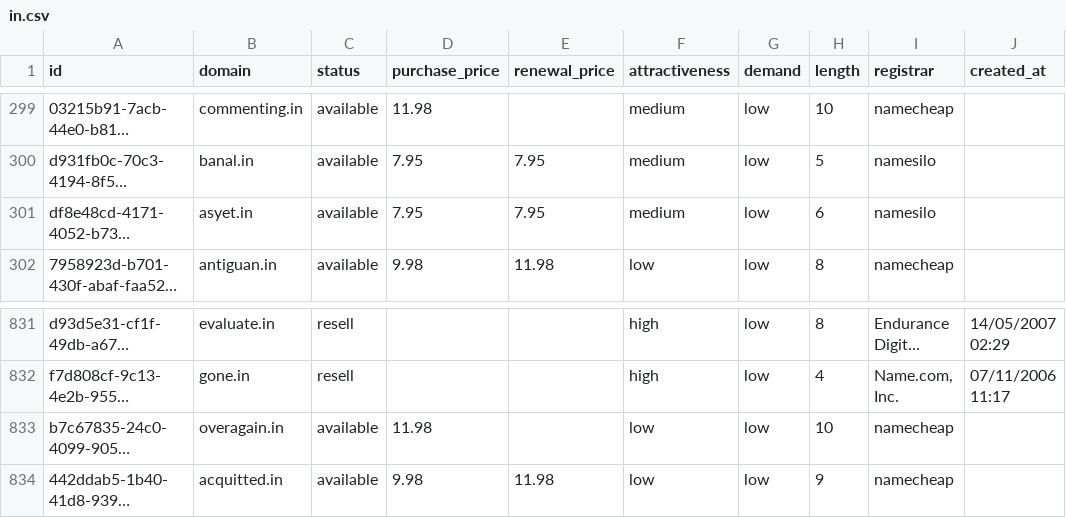
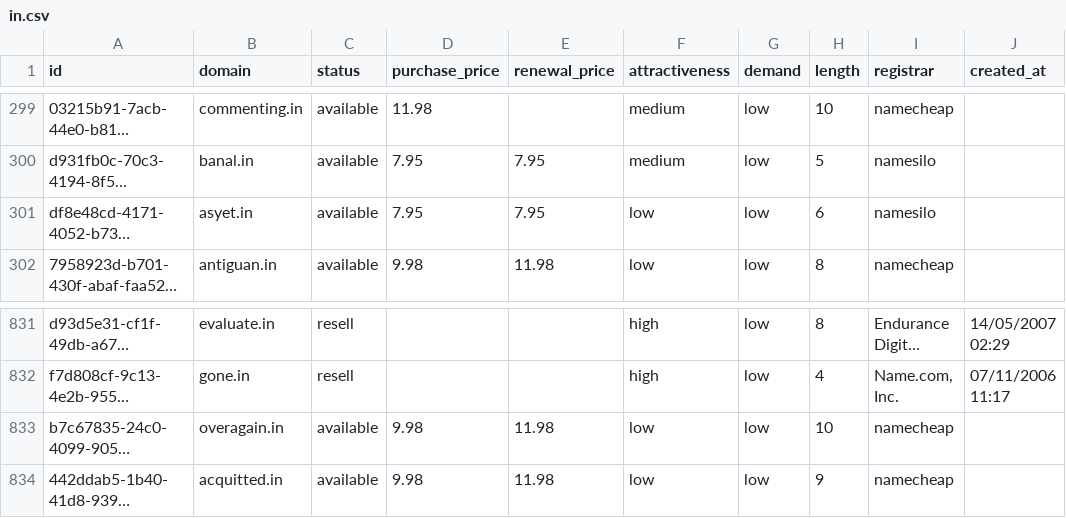
Before and after one commit to UniqueDomains/in-oneword-domains, a CSV file: in.csv, drawn as a sheet; only a part is shown, gaps mark what is left out; long unchanged cells end in …; the diff names each change by its address in the sheet, - before the commit and + after, or states it on an @@ line.

Commit message:
Domains update

```diff
--- a/in.csv
+++ b/in.csv
-F301 (attractiveness): medium
+F301 (attractiveness): low
-D833 (purchase_price): 11.98
+D833 (purchase_price): 9.98
-E833 (renewal_price): (empty)
+E833 (renewal_price): 11.98
```
Also changed, not shown: 4 other files.
